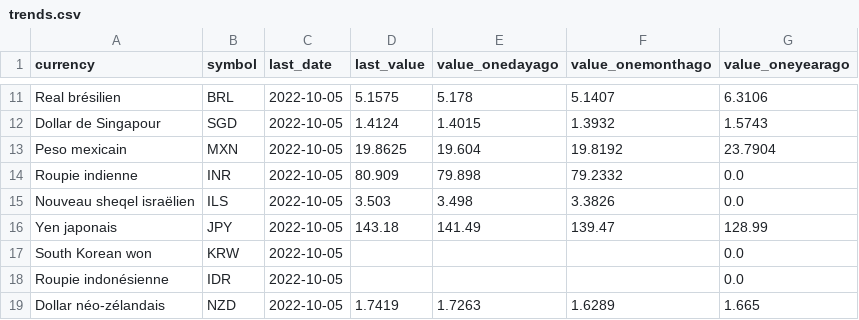
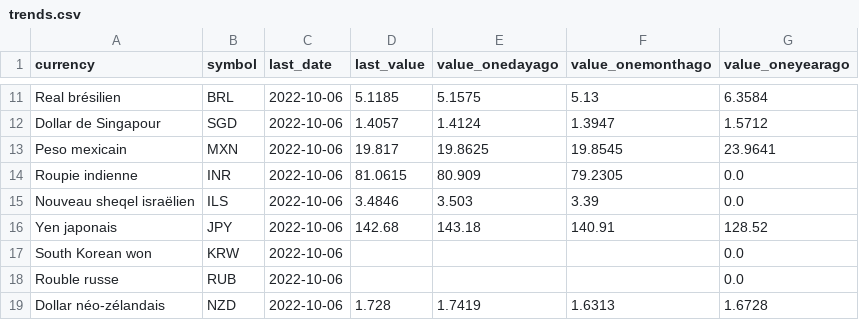
Before and after one commit to AntoineDumestre/Exchange-rates, a CSV file: trends.csv, drawn as a sheet; only a part is shown, gaps mark what is left out; removed rows and columns are numbered as before the commit, all else as after; the diff covers the shown part only; the diff names each change by its address in the sheet, - before the commit and + after, or states it on an @@ line.

```diff
--- a/trends.csv
+++ b/trends.csv
-C11:C17 (last_date): 2022-10-05
+C11:C17 (last_date): 2022-10-06
-D11 (last_value): 5.1575
+D11 (last_value): 5.1185
-E11 (value_onedayago): 5.178
+E11 (value_onedayago): 5.1575
-F11 (value_onemonthago): 5.1407
+F11 (value_onemonthago): 5.13
-G11 (value_oneyearago): 6.3106
+G11 (value_oneyearago): 6.3584
-D12 (last_value): 1.4124
+D12 (last_value): 1.4057
-E12 (value_onedayago): 1.4015
+E12 (value_onedayago): 1.4124
-F12 (value_onemonthago): 1.3932
+F12 (value_onemonthago): 1.3947
-G12 (value_oneyearago): 1.5743
+G12 (value_oneyearago): 1.5712
-D13 (last_value): 19.8625
+D13 (last_value): 19.817
-E13 (value_onedayago): 19.604
+E13 (value_onedayago): 19.8625
-F13 (value_onemonthago): 19.8192
+F13 (value_onemonthago): 19.8545
-G13 (value_oneyearago): 23.7904
+G13 (value_oneyearago): 23.9641
-D14 (last_value): 80.909
+D14 (last_value): 81.0615
-E14 (value_onedayago): 79.898
+E14 (value_onedayago): 80.909
-F14 (value_onemonthago): 79.2332
+F14 (value_onemonthago): 79.2305
-D15 (last_value): 3.503
+D15 (last_value): 3.4846
-E15 (value_onedayago): 3.498
+E15 (value_onedayago): 3.503
-F15 (value_onemonthago): 3.3826
+F15 (value_onemonthago): 3.39
-D16 (last_value): 143.18
+D16 (last_value): 142.68
-E16 (value_onedayago): 141.49
+E16 (value_onedayago): 143.18
-F16 (value_onemonthago): 139.47
+F16 (value_onemonthago): 140.91
-G16 (value_oneyearago): 128.99
+G16 (value_oneyearago): 128.52
-row 18: Roupie indonésienne | IDR | 2022-10-05 |  |  |  | 0.0
+row 18: Rouble russe | RUB | 2022-10-06 |  |  |  | 0.0
-C19 (last_date): 2022-10-05
+C19 (last_date): 2022-10-06
-D19 (last_value): 1.7419
+D19 (last_value): 1.728
-E19 (value_onedayago): 1.7263
+E19 (value_onedayago): 1.7419
-F19 (value_onemonthago): 1.6289
+F19 (value_onemonthago): 1.6313
-G19 (value_oneyearago): 1.665
+G19 (value_oneyearago): 1.6728
```
Also changed, not shown: 2 added rows, 2 removed rows and 86 edited cells elsewhere in this file, 1 other file.
